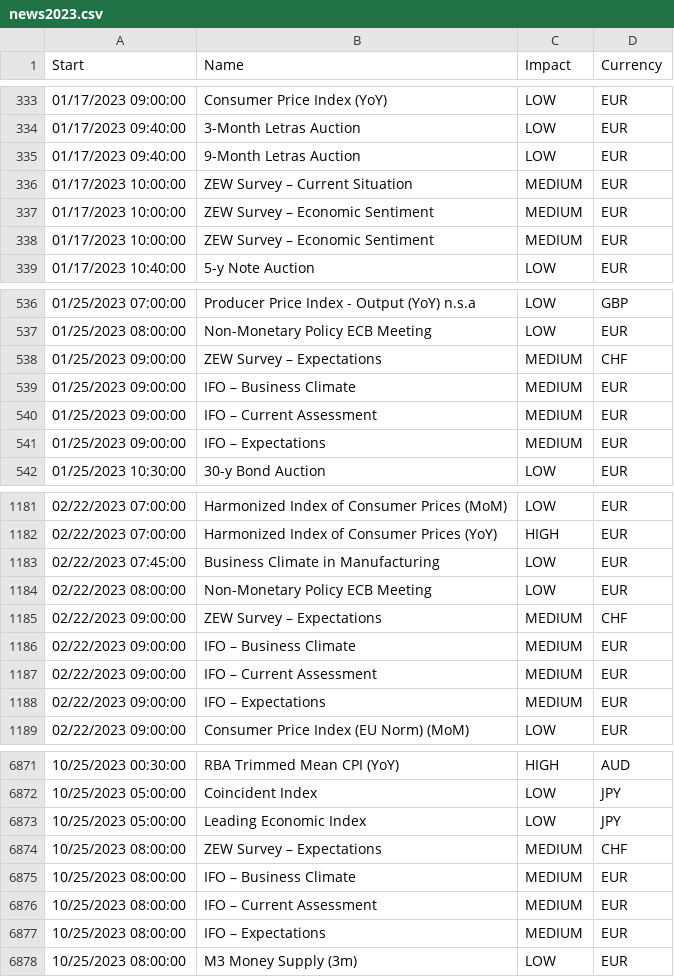
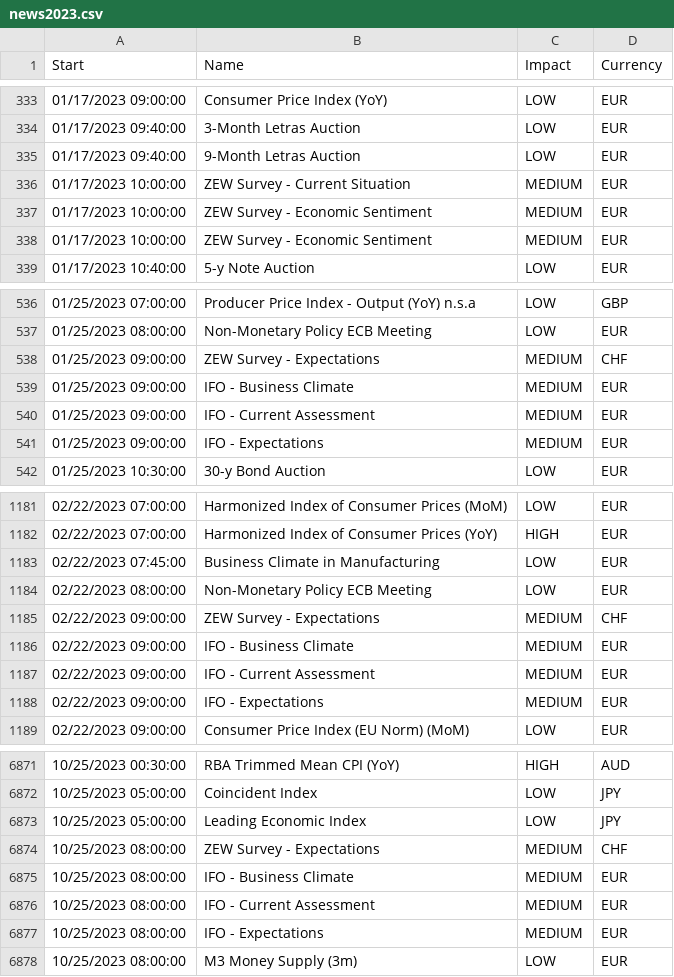
Before and after one commit to EA31337/Strategy-Meta_News, a CSV file: data/news2023.csv, drawn as a sheet; only a part is shown, gaps mark what is left out; the diff covers the shown part only.

```diff
--- a/data/news2023.csv
+++ b/data/news2023.csv
@@ -335,5 +335,5 @@ Start,Name,Impact,Currency
 01/17/2023 09:40:00,9-Month Letras Auction,LOW,EUR
-01/17/2023 10:00:00,ZEW Survey – Current Situation,MEDIUM,EUR
-01/17/2023 10:00:00,ZEW Survey – Economic Sentiment,MEDIUM,EUR
-01/17/2023 10:00:00,ZEW Survey – Economic Sentiment,MEDIUM,EUR
+01/17/2023 10:00:00,ZEW Survey - Current Situation,MEDIUM,EUR
+01/17/2023 10:00:00,ZEW Survey - Economic Sentiment,MEDIUM,EUR
+01/17/2023 10:00:00,ZEW Survey - Economic Sentiment,MEDIUM,EUR
 01/17/2023 10:40:00,5-y Note Auction,LOW,EUR
@@ -537,6 +537,6 @@ Start,Name,Impact,Currency
 01/25/2023 08:00:00,Non-Monetary Policy ECB Meeting,LOW,EUR
-01/25/2023 09:00:00,ZEW Survey – Expectations,MEDIUM,CHF
-01/25/2023 09:00:00,IFO – Business Climate,MEDIUM,EUR
-01/25/2023 09:00:00,IFO – Current Assessment,MEDIUM,EUR
-01/25/2023 09:00:00,IFO – Expectations,MEDIUM,EUR
+01/25/2023 09:00:00,ZEW Survey - Expectations,MEDIUM,CHF
+01/25/2023 09:00:00,IFO - Business Climate,MEDIUM,EUR
+01/25/2023 09:00:00,IFO - Current Assessment,MEDIUM,EUR
+01/25/2023 09:00:00,IFO - Expectations,MEDIUM,EUR
 01/25/2023 10:30:00,30-y Bond Auction,LOW,EUR
@@ -1184,6 +1184,6 @@ Start,Name,Impact,Currency
 02/22/2023 08:00:00,Non-Monetary Policy ECB Meeting,LOW,EUR
-02/22/2023 09:00:00,ZEW Survey – Expectations,MEDIUM,CHF
-02/22/2023 09:00:00,IFO – Business Climate,MEDIUM,EUR
-02/22/2023 09:00:00,IFO – Current Assessment,MEDIUM,EUR
-02/22/2023 09:00:00,IFO – Expectations,MEDIUM,EUR
+02/22/2023 09:00:00,ZEW Survey - Expectations,MEDIUM,CHF
+02/22/2023 09:00:00,IFO - Business Climate,MEDIUM,EUR
+02/22/2023 09:00:00,IFO - Current Assessment,MEDIUM,EUR
+02/22/2023 09:00:00,IFO - Expectations,MEDIUM,EUR
 02/22/2023 09:00:00,Consumer Price Index (EU Norm) (MoM),LOW,EUR
@@ -6873,6 +6873,6 @@ Start,Name,Impact,Currency
 10/25/2023 05:00:00,Leading Economic Index,LOW,JPY
-10/25/2023 08:00:00,ZEW Survey – Expectations,MEDIUM,CHF
-10/25/2023 08:00:00,IFO – Business Climate,MEDIUM,EUR
-10/25/2023 08:00:00,IFO – Current Assessment,MEDIUM,EUR
-10/25/2023 08:00:00,IFO – Expectations,MEDIUM,EUR
+10/25/2023 08:00:00,ZEW Survey - Expectations,MEDIUM,CHF
+10/25/2023 08:00:00,IFO - Business Climate,MEDIUM,EUR
+10/25/2023 08:00:00,IFO - Current Assessment,MEDIUM,EUR
+10/25/2023 08:00:00,IFO - Expectations,MEDIUM,EUR
 10/25/2023 08:00:00,M3 Money Supply (3m),LOW,EUR
```
Also changed, not shown: 81 edited cells elsewhere in this file, data/news2018.csv, data/news2019.csv, 3 other files.
